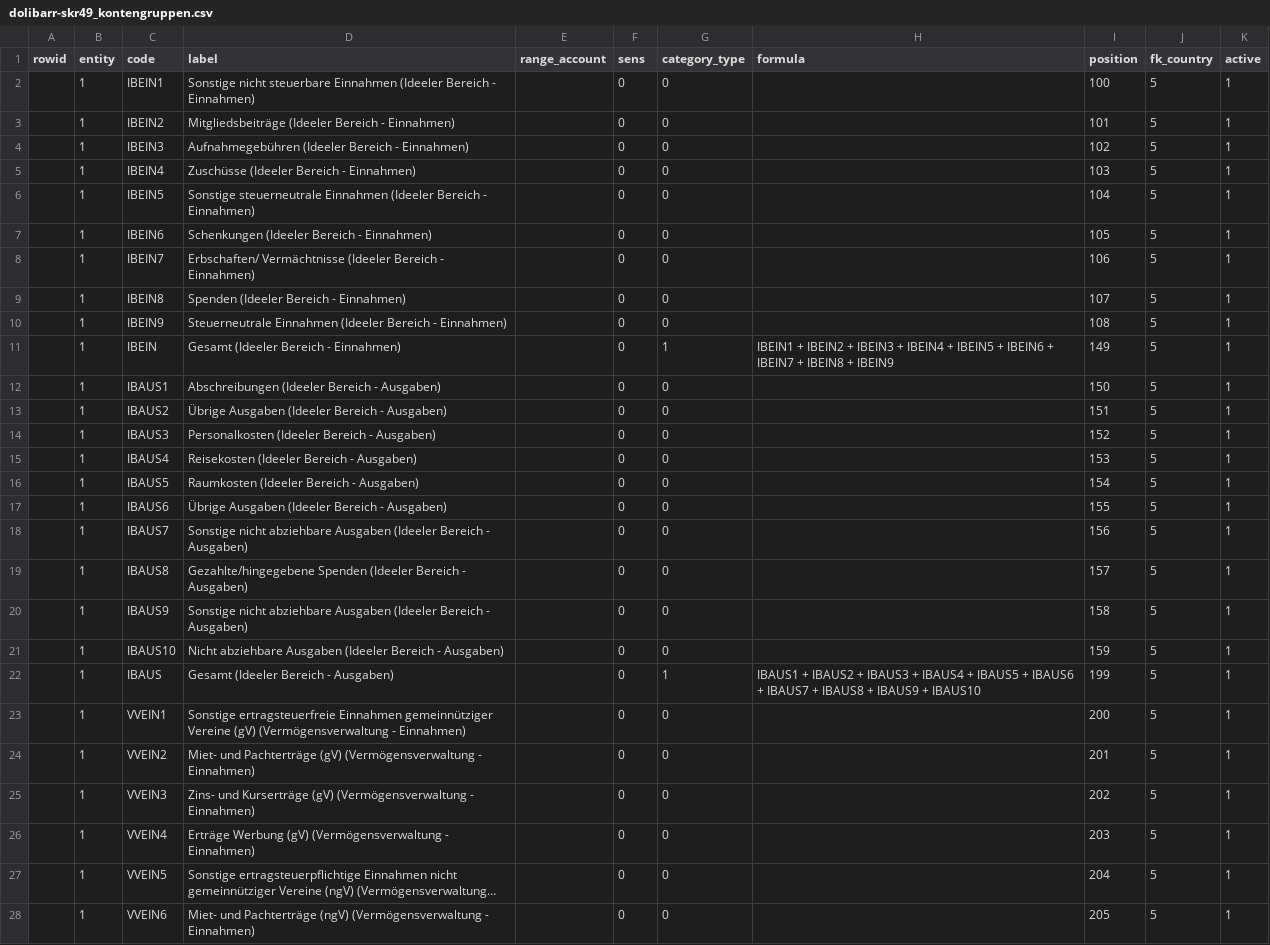
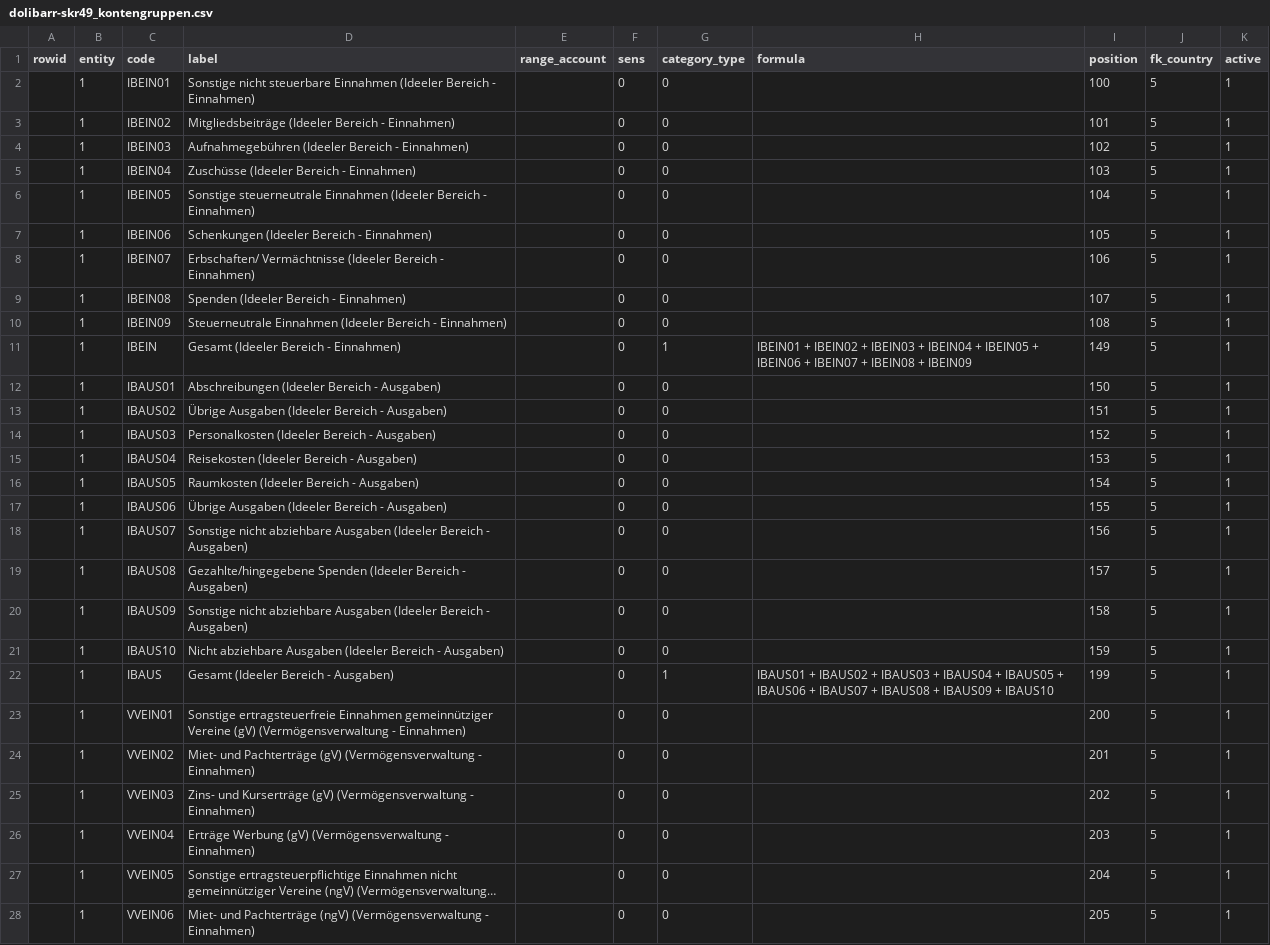
Before and after one commit to hanneshier/dolibarr-skr49, a CSV file: dolibarr-skr49_kontengruppen.csv, drawn as a sheet; only a part is shown; long unchanged cells end in …; the diff covers the shown part only; the diff names each change by its address in the sheet, - before the commit and + after, or states it on an @@ line.

Commit message:
Benutzerdefinierte Gruppen - führende Null

```diff
--- a/dolibarr-skr49_kontengruppen.csv
+++ b/dolibarr-skr49_kontengruppen.csv
-C2 (code): IBEIN1
+C2 (code): IBEIN01
-C3 (code): IBEIN2
+C3 (code): IBEIN02
-C4 (code): IBEIN3
+C4 (code): IBEIN03
-C5 (code): IBEIN4
+C5 (code): IBEIN04
-C6 (code): IBEIN5
+C6 (code): IBEIN05
-C7 (code): IBEIN6
+C7 (code): IBEIN06
-C8 (code): IBEIN7
+C8 (code): IBEIN07
-C9 (code): IBEIN8
+C9 (code): IBEIN08
-C10 (code): IBEIN9
+C10 (code): IBEIN09
-H11 (formula): IBEIN1 + IBEIN2 + IBEIN3 + IBEIN4 + IBEIN5 + IBEIN6 + IBEIN7 + IBEIN8 + IBEIN9
+H11 (formula): IBEIN01 + IBEIN02 + IBEIN03 + IBEIN04 + IBEIN05 + IBEIN06 + IBEIN07 + IBEIN08 + IBEIN09
-C12 (code): IBAUS1
+C12 (code): IBAUS01
-C13 (code): IBAUS2
+C13 (code): IBAUS02
-C14 (code): IBAUS3
+C14 (code): IBAUS03
-C15 (code): IBAUS4
+C15 (code): IBAUS04
-C16 (code): IBAUS5
+C16 (code): IBAUS05
-C17 (code): IBAUS6
+C17 (code): IBAUS06
-C18 (code): IBAUS7
+C18 (code): IBAUS07
-C19 (code): IBAUS8
+C19 (code): IBAUS08
-C20 (code): IBAUS9
+C20 (code): IBAUS09
-H22 (formula): IBAUS1 + IBAUS2 + IBAUS3 + IBAUS4 + IBAUS5 + IBAUS6 + IBAUS7 + IBAUS8 + IBAUS9 + IBAUS10
+H22 (formula): IBAUS01 + IBAUS02 + IBAUS03 + IBAUS04 + IBAUS05 + IBAUS06 + IBAUS07 + IBAUS08 + IBAUS09 + IBAUS10
-C23 (code): VVEIN1
+C23 (code): VVEIN01
-C24 (code): VVEIN2
+C24 (code): VVEIN02
-C25 (code): VVEIN3
+C25 (code): VVEIN03
-C26 (code): VVEIN4
+C26 (code): VVEIN04
-C27 (code): VVEIN5
+C27 (code): VVEIN05
-C28 (code): VVEIN6
+C28 (code): VVEIN06
```
Also changed, not shown: 38 edited cells elsewhere in this file.
